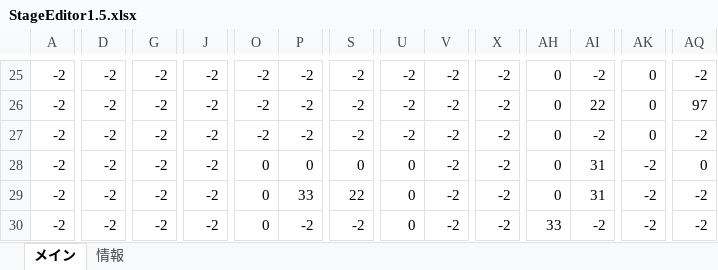
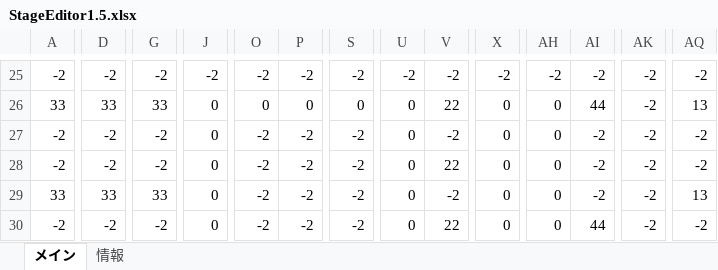
Before and after one commit to keisuke0211/cos-mos, an Excel workbook: data/GAMEDATA/STAGE/StageEditor1.5.xlsx, sheet メイン, drawn as a sheet; only a part is shown, gaps mark what is left out; values as stored, in another font and other column widths than the file's, no borders; conditional formats not drawn; removed rows and columns are numbered as before the commit, all else as after; rows hold the shown columns only; the diff covers the shown part only; the diff names each change by its address in the sheet, - before the commit and + after, or states it on an @@ line.

```diff
--- a/data/GAMEDATA/STAGE/StageEditor1.5.xlsx (sheet メイン)
+++ b/data/GAMEDATA/STAGE/StageEditor1.5.xlsx (sheet メイン)
-AH25: 0
+AH25: -2
-AK25: 0
+AK25: -2
+row 26: 33 | 33 | 33 | 0 | 0 | 0 | 0 | 0 | 22 | 0 | 0 | 44 | -2 | 13
-J27:J28: -2
+J27:J28: 0
-U27:U28: -2
+U27:U28: 0
-X27:X28: -2
+X27:X28: 0
-AI27: 22
+AI27: -2
-AK27:AK28: 0
+AK27:AK28: -2
-AQ27: 97
+AQ27: -2
-V28: -2
+V28: 22
-row 28: -2 | -2 | -2 | -2 | 0 | 0 | 0 | 0 | -2 | -2 | 0 | 31 | -2 | 0
-A29: -2
+A29: 33
-D29: -2
+D29: 33
-G29: -2
+G29: 33
-J29:J30: -2
+J29:J30: 0
-O29:O30: 0
+O29:O30: -2
-P29: 33
+P29: -2
-S29: 22
+S29: -2
-X29:X30: -2
+X29:X30: 0
-AI29: 31
+AI29: -2
-AQ29: -2
+AQ29: 13
-V30: -2
+V30: 22
-AH30: 33
+AH30: 0
-AI30: -2
+AI30: 44
```
Also changed, not shown: 6 added rows, 6 removed rows and 190 edited cells elsewhere in this sheet, 1 other file.
